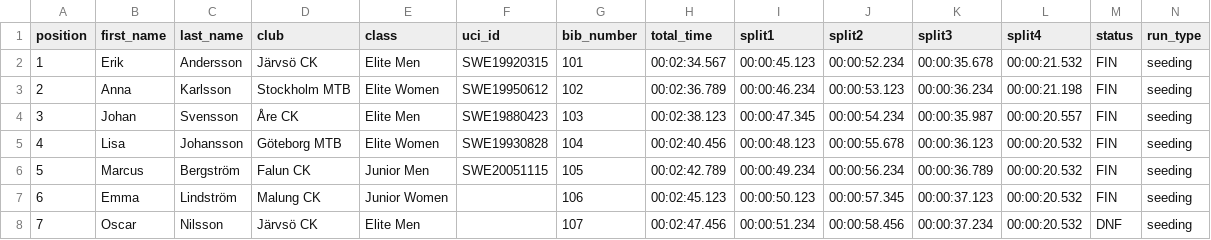
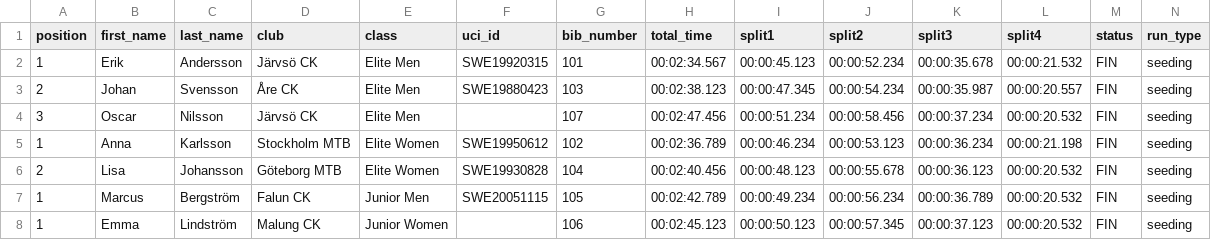
Before and after one commit to ECABBIKE/Resultsdatabase, a CSV file: app/public/templates/DH_Seedning_Kval.csv, drawn as a sheet.

```diff
--- a/app/public/templates/DH_Seedning_Kval.csv
+++ b/app/public/templates/DH_Seedning_Kval.csv
@@ -2,7 +2,7 @@ position,first_name,last_name,club,class,uci_id,bib_number,total_time,split1,spl
 1,Erik,Andersson,Järvsö CK,Elite Men,SWE19920315,101,00:02:34.567,00:00:45.123,00:00:52.234,00:00:35.678,00:00:21.532,FIN,seeding
-2,Anna,Karlsson,Stockholm MTB,Elite Women,SWE19950612,102,00:02:36.789,00:00:46.234,00:00:53.123,00:00:36.234,00:00:21.198,FIN,seeding
-3,Johan,Svensson,Åre CK,Elite Men,SWE19880423,103,00:02:38.123,00:00:47.345,00:00:54.234,00:00:35.987,00:00:20.557,FIN,seeding
-4,Lisa,Johansson,Göteborg MTB,Elite Women,SWE19930828,104,00:02:40.456,00:00:48.123,00:00:55.678,00:00:36.123,00:00:20.532,FIN,seeding
-5,Marcus,Bergström,Falun CK,Junior Men,SWE20051115,105,00:02:42.789,00:00:49.234,00:00:56.234,00:00:36.789,00:00:20.532,FIN,seeding
-6,Emma,Lindström,Malung CK,Junior Women,,106,00:02:45.123,00:00:50.123,00:00:57.345,00:00:37.123,00:00:20.532,FIN,seeding
-7,Oscar,Nilsson,Järvsö CK,Elite Men,,107,00:02:47.456,00:00:51.234,00:00:58.456,00:00:37.234,00:00:20.532,DNF,seeding
+2,Johan,Svensson,Åre CK,Elite Men,SWE19880423,103,00:02:38.123,00:00:47.345,00:00:54.234,00:00:35.987,00:00:20.557,FIN,seeding
+3,Oscar,Nilsson,Järvsö CK,Elite Men,,107,00:02:47.456,00:00:51.234,00:00:58.456,00:00:37.234,00:00:20.532,FIN,seeding
+1,Anna,Karlsson,Stockholm MTB,Elite Women,SWE19950612,102,00:02:36.789,00:00:46.234,00:00:53.123,00:00:36.234,00:00:21.198,FIN,seeding
+2,Lisa,Johansson,Göteborg MTB,Elite Women,SWE19930828,104,00:02:40.456,00:00:48.123,00:00:55.678,00:00:36.123,00:00:20.532,FIN,seeding
+1,Marcus,Bergström,Falun CK,Junior Men,SWE20051115,105,00:02:42.789,00:00:49.234,00:00:56.234,00:00:36.789,00:00:20.532,FIN,seeding
+1,Emma,Lindström,Malung CK,Junior Women,,106,00:02:45.123,00:00:50.123,00:00:57.345,00:00:37.123,00:00:20.532,FIN,seeding
```
Also changed, not shown: app/public/templates/DH_Final.csv, app/public/templates/DH_Tva_Ak.csv, 4 other files.
